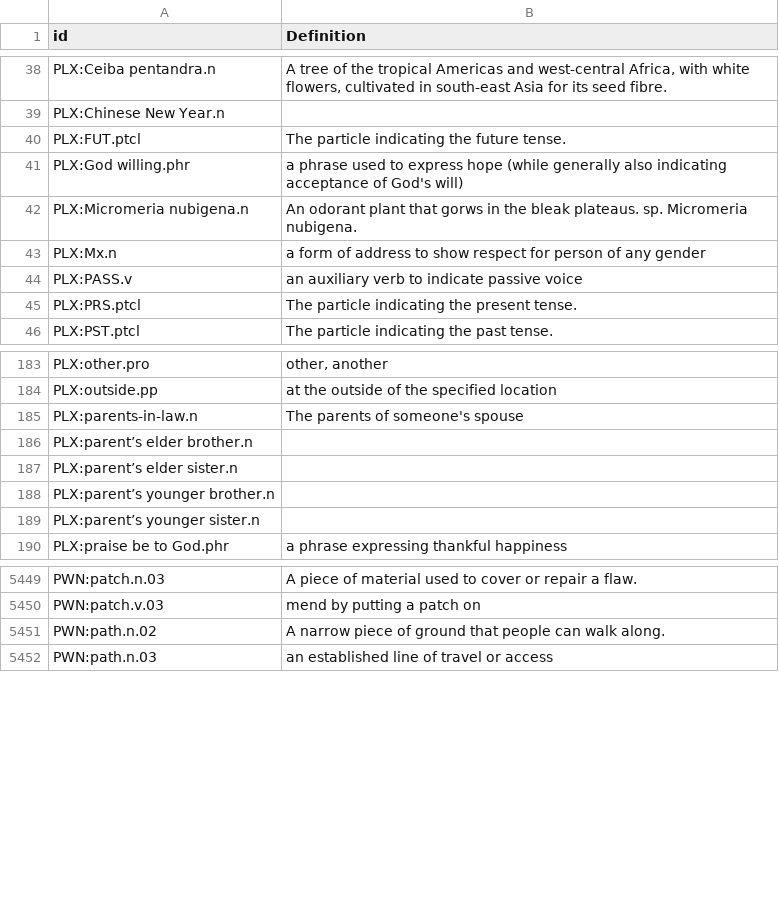
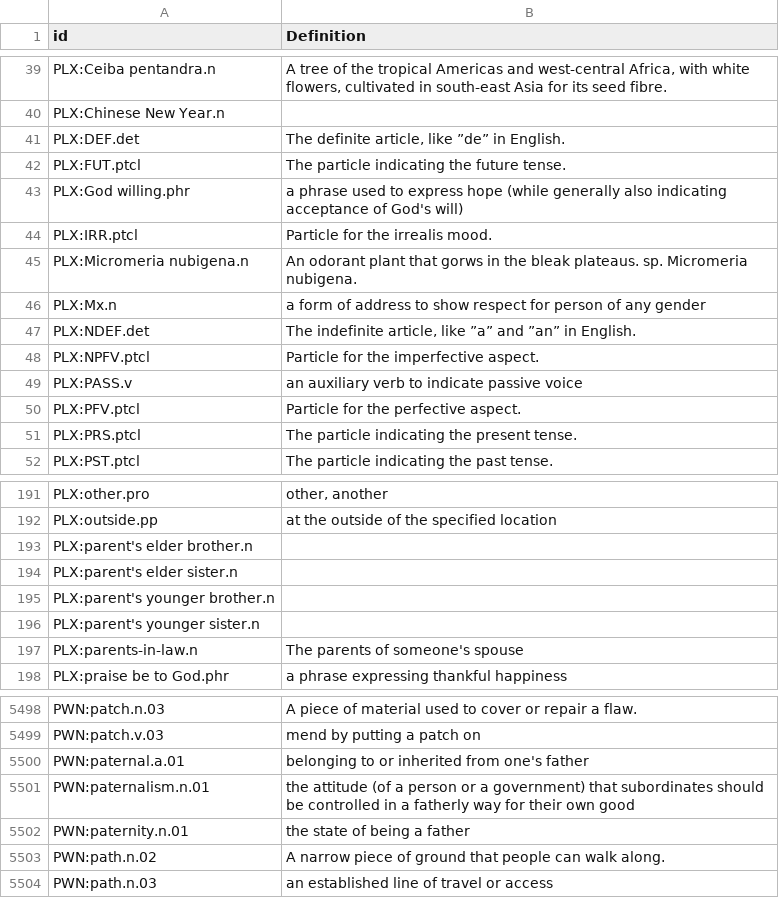
Before and after one commit to barumau/panlexia, a TSV file: concepts/E/eng-definition.tsv, drawn as a sheet; only a part is shown, gaps mark what is left out; removed rows and columns are numbered as before the commit, all else as after; the diff covers the shown part only; the diff names each change by its address in the sheet, - before the commit and + after, or states it on an @@ line.

Commit message:
New concepts and lemmas.

```diff
--- a/concepts/E/eng-definition.tsv
+++ b/concepts/E/eng-definition.tsv
+row 41: PLX:DEF.det | The definite article, like ”de” in English.
+row 44: PLX:IRR.ptcl | Particle for the irrealis mood.
+row 47: PLX:NDEF.det | The indefinite article, like ”a” and ”an” in English.
+row 48: PLX:NPFV.ptcl | Particle for the imperfective aspect.
+row 50: PLX:PFV.ptcl | Particle for the perfective aspect.
+row 193: PLX:parent's elder brother.n
+row 194: PLX:parent's elder sister.n
+row 195: PLX:parent's younger brother.n
+row 196: PLX:parent's younger sister.n
-row 186: PLX:parent’s elder brother.n
-row 187: PLX:parent’s elder sister.n
-row 188: PLX:parent’s younger brother.n
-row 189: PLX:parent’s younger sister.n
+row 5500: PWN:paternal.a.01 | belonging to or inherited from one's father
+row 5501: PWN:paternalism.n.01 | the attitude (of a person or a government) that subordinates should be controlled in a fatherly way for their own good
+row 5502: PWN:paternity.n.01 | the state of being a father
```
Also changed, not shown: 58 added rows, 1 removed row and 14 edited cells elsewhere in this file, data/id_map.tsv, dict/E/eng.tsv, 19 other files.
